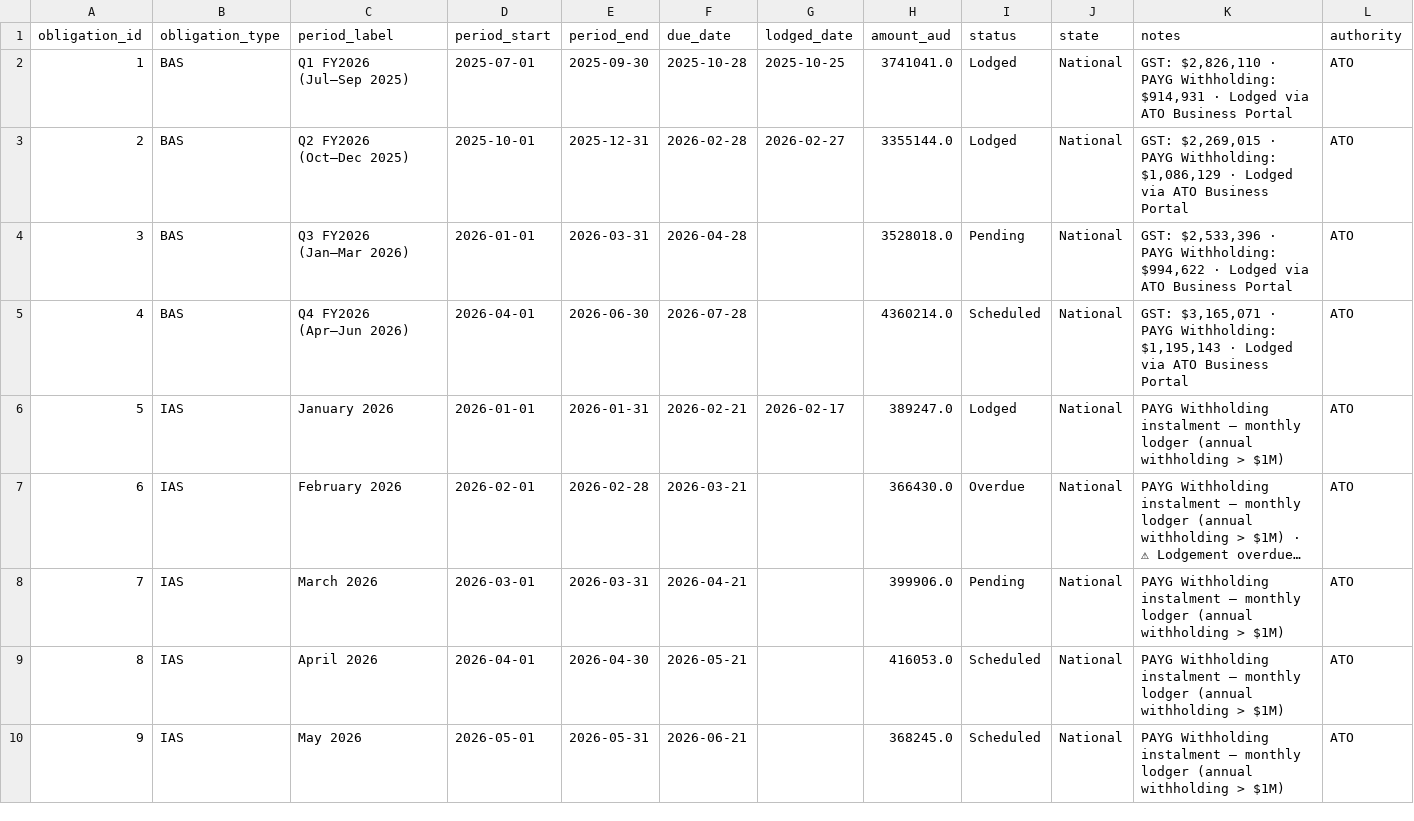
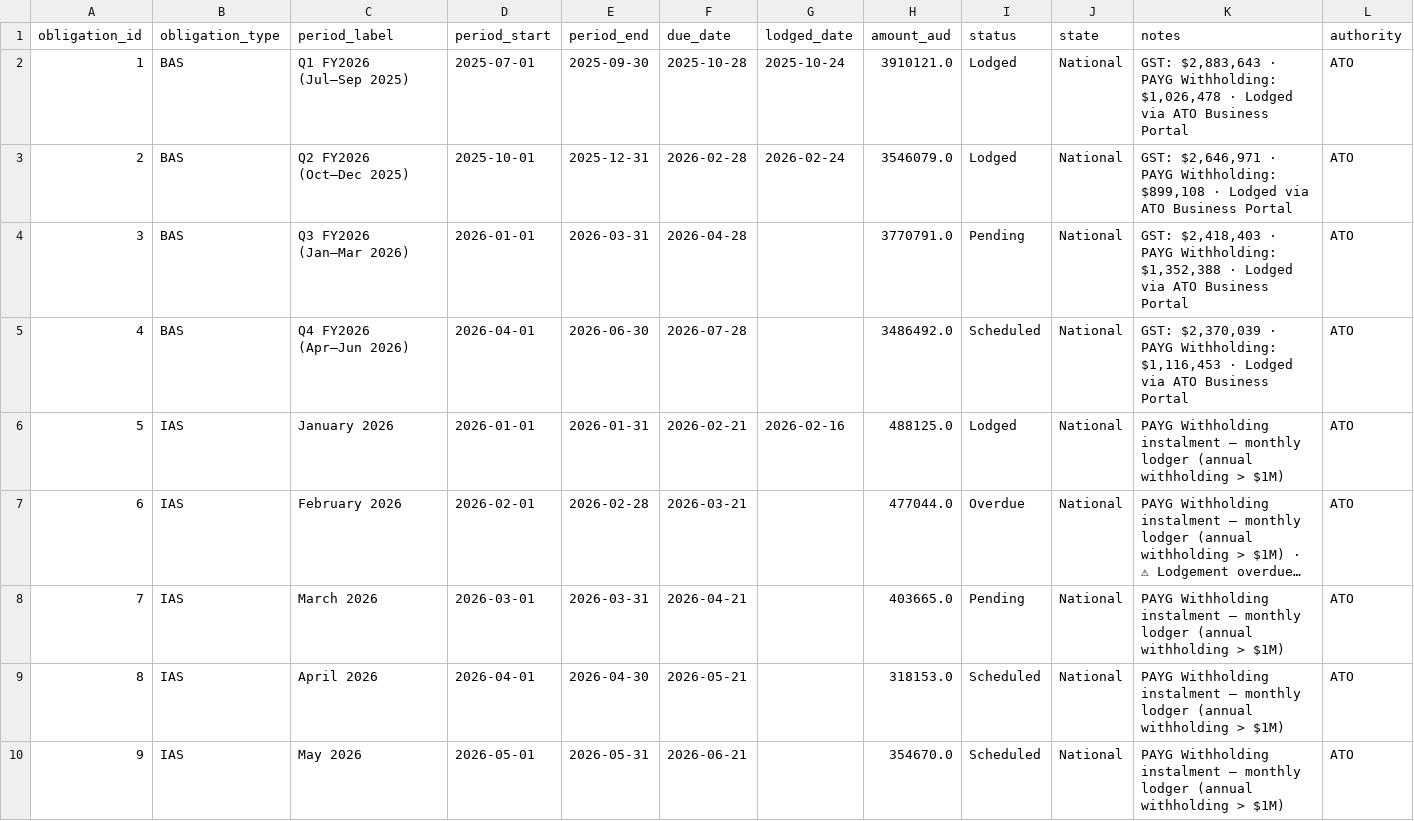
Before and after one commit to fiatjulaluk-ui/sitecapital, a CSV file: data/statutory_compliance.csv, drawn as a sheet; only a part is shown; long unchanged cells end in …; the diff covers the shown part only; the diff names each change by its address in the sheet, - before the commit and + after, or states it on an @@ line.

```diff
--- a/data/statutory_compliance.csv
+++ b/data/statutory_compliance.csv
-G2 (lodged_date): 2025-10-25
+G2 (lodged_date): 2025-10-24
-H2 (amount_aud): 3741041.0
+H2 (amount_aud): 3910121.0
-K2 (notes): GST: $2,826,110 · PAYG Withholding: $914,931 · Lodged…
+K2 (notes): GST: $2,883,643 · PAYG Withholding: $1,026,478 · Lodged…
-G3 (lodged_date): 2026-02-27
+G3 (lodged_date): 2026-02-24
-H3 (amount_aud): 3355144.0
+H3 (amount_aud): 3546079.0
-K3 (notes): GST: $2,269,015 · PAYG Withholding: $1,086,129 · Lodged…
+K3 (notes): GST: $2,646,971 · PAYG Withholding: $899,108 · Lodged…
-H4 (amount_aud): 3528018.0
+H4 (amount_aud): 3770791.0
-K4 (notes): GST: $2,533,396 · PAYG Withholding: $994,622 · Lodged…
+K4 (notes): GST: $2,418,403 · PAYG Withholding: $1,352,388 · Lodged…
-H5 (amount_aud): 4360214.0
+H5 (amount_aud): 3486492.0
-K5 (notes): GST: $3,165,071 · PAYG Withholding: $1,195,143 · Lodged…
+K5 (notes): GST: $2,370,039 · PAYG Withholding: $1,116,453 · Lodged…
-G6 (lodged_date): 2026-02-17
+G6 (lodged_date): 2026-02-16
-H6 (amount_aud): 389247.0
+H6 (amount_aud): 488125.0
-H7 (amount_aud): 366430.0
+H7 (amount_aud): 477044.0
-H8 (amount_aud): 399906.0
+H8 (amount_aud): 403665.0
-H9 (amount_aud): 416053.0
+H9 (amount_aud): 318153.0
-H10 (amount_aud): 368245.0
+H10 (amount_aud): 354670.0
```
Also changed, not shown: 5 edited cells elsewhere in this file, data/audit_log.csv, data/bank_accounts.csv, 12 other files.
